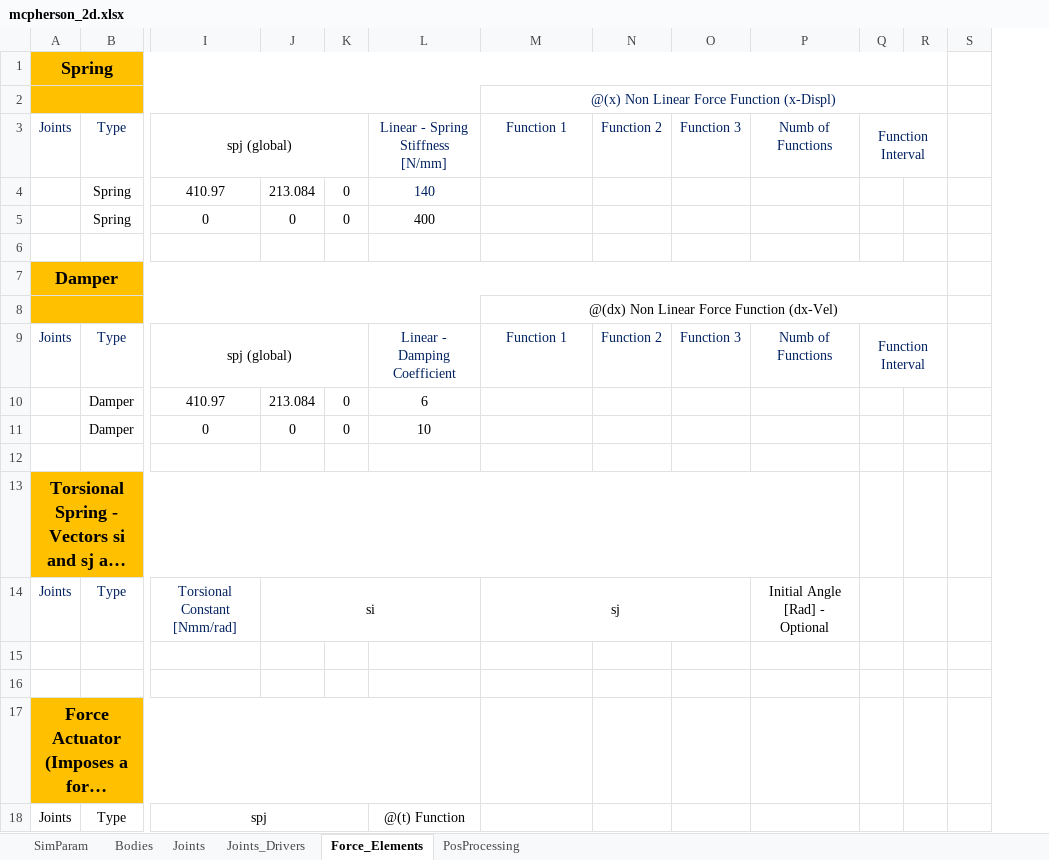
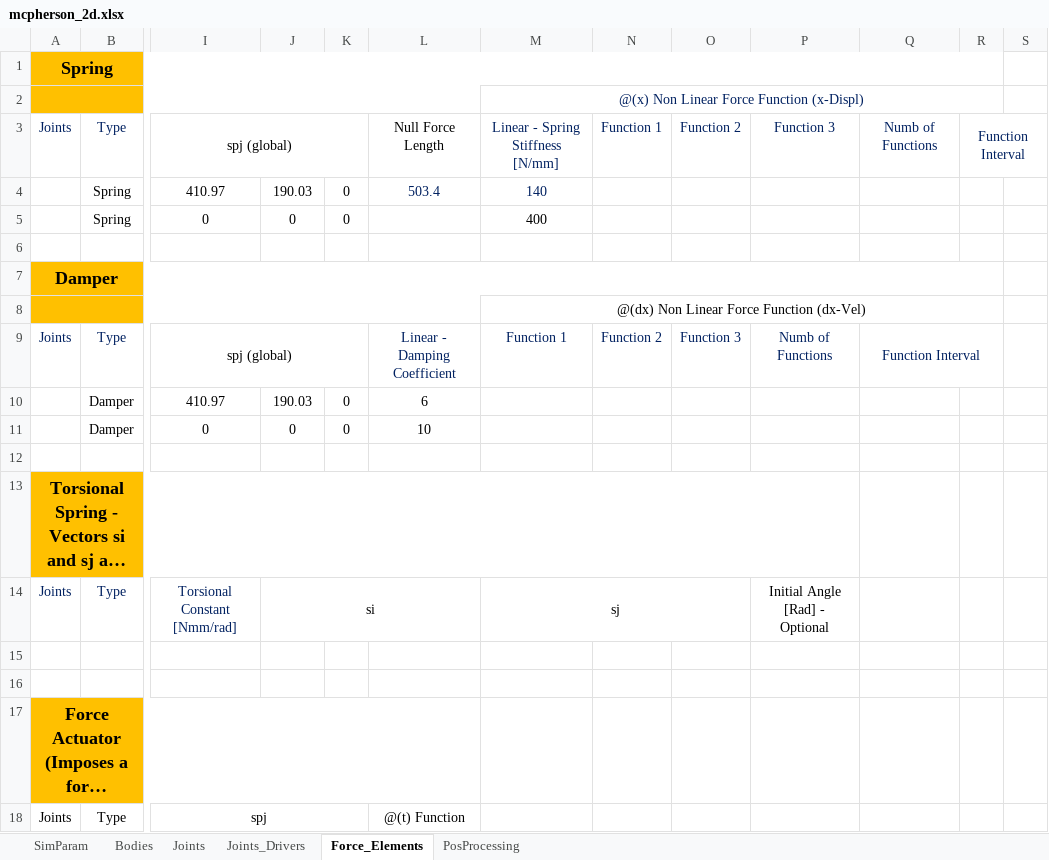
Before and after one commit to TiagoMSCarvalho/Multibody-System-Thesis-Software, an Excel workbook: mbs-EP-v.1.0.0/Excel Files/mcpherson_2d.xlsx, sheet Force_Elements, drawn as a sheet; only a part is shown, gaps mark what is left out; long unchanged cells end in …; values as stored, in another font and other column widths than the file's, no borders; removed rows and columns are numbered as before the commit, all else as after; the diff names each change by its address in the sheet, - before the commit and + after, or states it on an @@ line.

```diff
--- a/mbs-EP-v.1.0.0/Excel Files/mcpherson_2d.xlsx (sheet Force_Elements)
+++ b/mbs-EP-v.1.0.0/Excel Files/mcpherson_2d.xlsx (sheet Force_Elements)
+column Q, rows 3-9: Numb of Functions |  |  |  |  |  | Function Interval
-column R, empty
-L3: Linear - Spring Stiffness [N/mm]
+L3: Null Force Length
-L3 text colour: #002060
+L3 text colour: black
-M3: Function 1
+M3: Linear - Spring Stiffness [N/mm]
-N3: Function 2
+N3: Function 1
-O3: Function 3
+O3: Function 2
-P3: Numb of Functions
+P3: Function 3
-Q3:R3 merged
+R3:S3 merged
-J4: 213.084
+J4: 190.03
-L4: 140
+L4: 503.4
-M4: (empty)
+M4: 140
-L5: 400
+L5: (empty)
-M5: (empty)
+M5: 400
-R9: Function Interval
+R9: (empty)
-Q9:R9 merged
-J10: 213.084
+J10: 190.03
```
Also changed, not shown: sheet Joints, sheet SimParam, sheet Bodies, formulas that keep their value, mbs-EP-v.1.0.0/Excel Files/crank_slider.xlsx, 13 other files.
